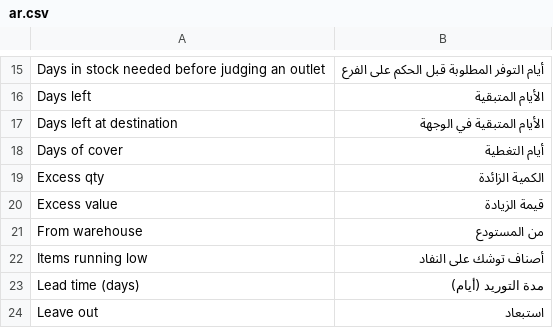
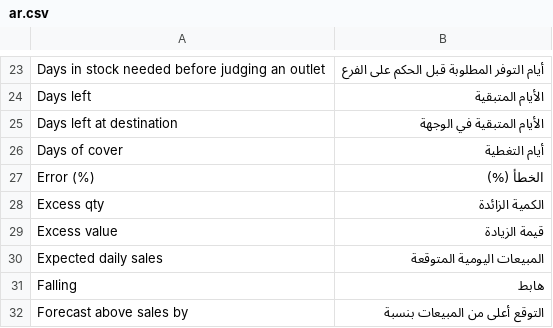
Before and after one commit to ma7mod7osam/lumen_shelf, a CSV file: lumen_shelf/translations/ar.csv, drawn as a sheet; only a part is shown, gaps mark what is left out; the shorter side is filled out with more unchanged rows; the diff covers the shown part only.

```diff
--- a/lumen_shelf/translations/ar.csv
+++ b/lumen_shelf/translations/ar.csv
@@ -18,3 +26,7 @@
 "Days of cover","أيام التغطية"
+"Error (%)","الخطأ (%)"
 "Excess qty","الكمية الزائدة"
 "Excess value","قيمة الزيادة"
+"Expected daily sales","المبيعات اليومية المتوقعة"
+"Falling","هابط"
+"Forecast above sales by","التوقع أعلى من المبيعات بنسبة"
```
Also changed, not shown: 43 added rows and 3 moved rows elsewhere in this file, 29 other files.
